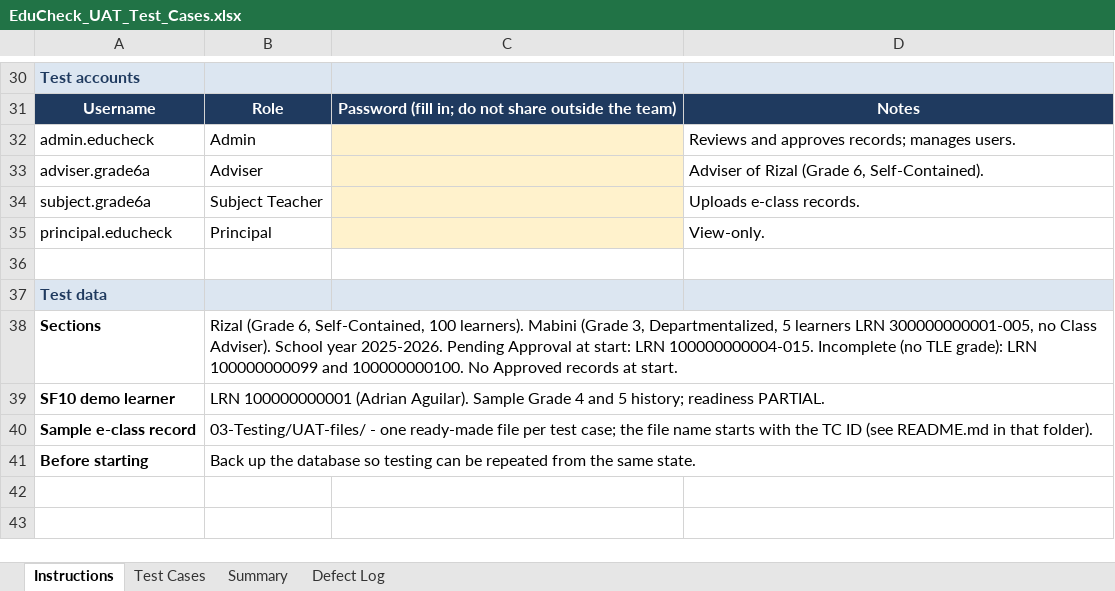
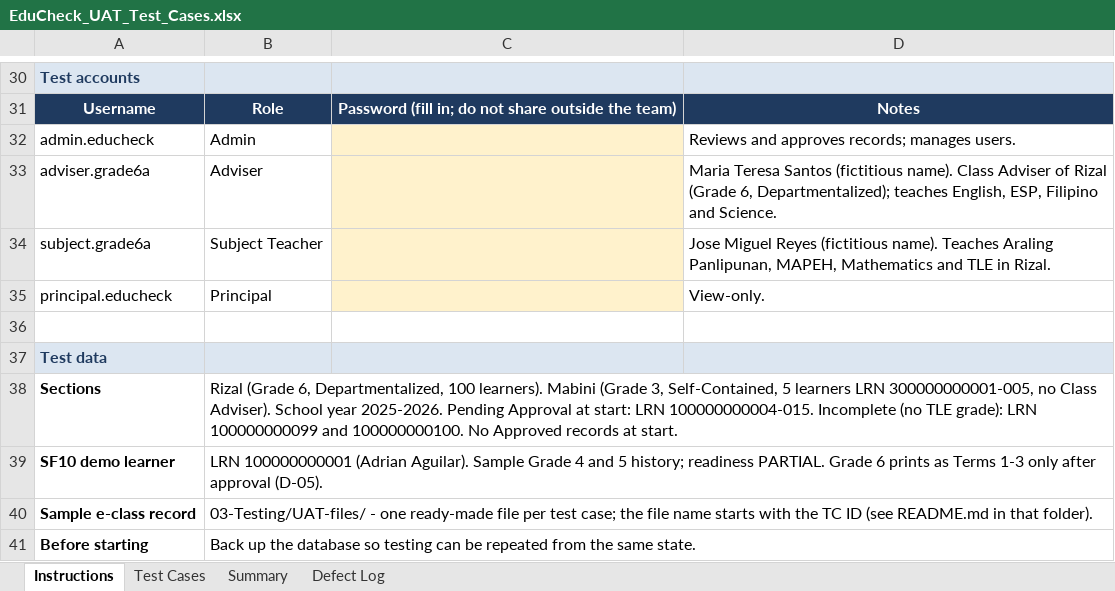
Before and after one commit to shainellapines/Capstone-Project_EduCheck, an Excel workbook: 03-Testing/EduCheck_UAT_Test_Cases.xlsx, sheet Instructions, drawn as a sheet; only a part is shown, gaps mark what is left out; values as stored, in another font and other column widths than the file's, no borders; the diff names each change by its address in the sheet, - before the commit and + after, or states it on an @@ line.

```diff
--- a/03-Testing/EduCheck_UAT_Test_Cases.xlsx (sheet Instructions)
+++ b/03-Testing/EduCheck_UAT_Test_Cases.xlsx (sheet Instructions)
-D33: Adviser of Rizal (Grade 6, Self-Contained).
+D33: Maria Teresa Santos (fictitious name). Class Adviser of Rizal (Grade 6, Departmentalized); teaches English, ESP, Filipino and Science.
-D34: Uploads e-class records.
+D34: Jose Miguel Reyes (fictitious name). Teaches Araling Panlipunan, MAPEH, Mathematics and TLE in Rizal.
-B38: …(Grade 6, Self-Contained, 100 learners). Mabini (Grade 3, Departmentalized, 5 learners…
+B38: …(Grade 6, Departmentalized, 100 learners). Mabini (Grade 3, Self-Contained, 5 learners…
-B39: …readiness PARTIAL.
+B39: …readiness PARTIAL. Grade 6 prints as Terms 1-3 only after approval (D-05).
```
Also changed, not shown: sheet Test Cases, 3 other files.
